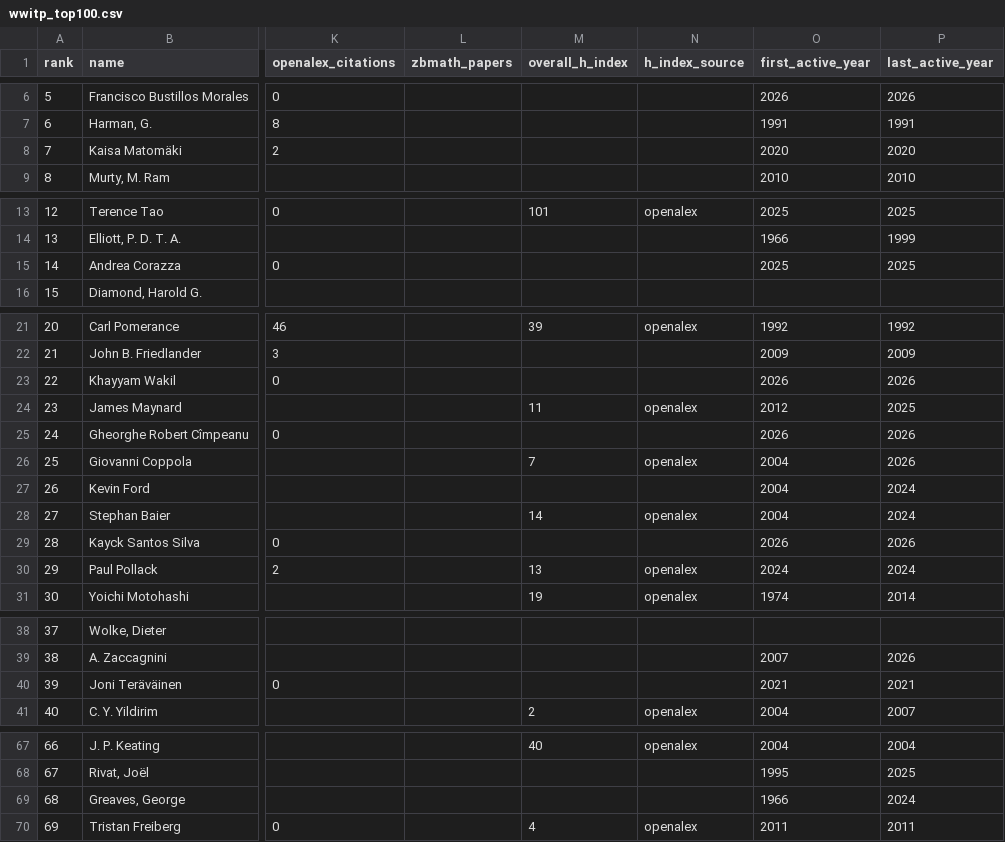
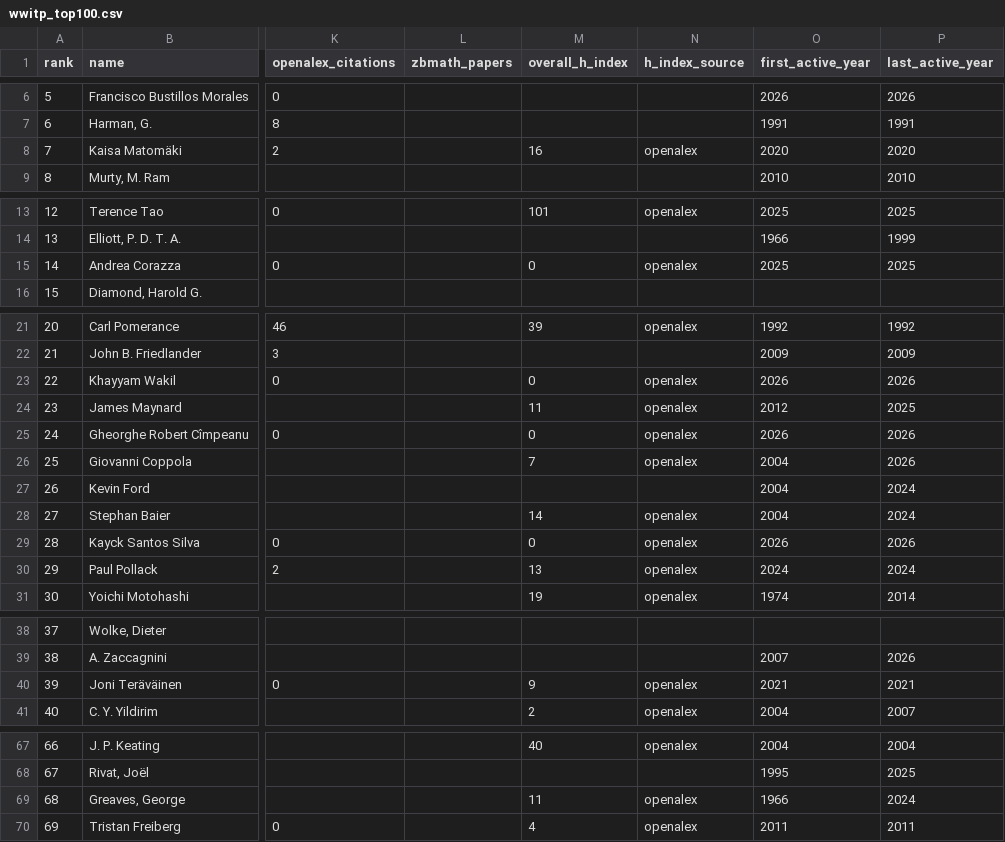
Before and after one commit to sthubbar/wwitp, a CSV file: _site/data/wwitp_top100.csv, drawn as a sheet; only a part is shown, gaps mark what is left out; the diff covers the shown part only; the diff names each change by its address in the sheet, - before the commit and + after, or states it on an @@ line.

Commit message:
Deploy twin_primes site (2026-06-16) - 199 profiles, 0 orphans pruned

```diff
--- a/_site/data/wwitp_top100.csv
+++ b/_site/data/wwitp_top100.csv
-M8 (overall_h_index): (empty)
+M8 (overall_h_index): 16
-N8 (h_index_source): (empty)
+N8 (h_index_source): openalex
-M15 (overall_h_index): (empty)
+M15 (overall_h_index): 0
-N15 (h_index_source): (empty)
+N15 (h_index_source): openalex
-M23 (overall_h_index): (empty)
+M23 (overall_h_index): 0
-N23 (h_index_source): (empty)
+N23 (h_index_source): openalex
-M25 (overall_h_index): (empty)
+M25 (overall_h_index): 0
-N25 (h_index_source): (empty)
+N25 (h_index_source): openalex
-M29 (overall_h_index): (empty)
+M29 (overall_h_index): 0
-N29 (h_index_source): (empty)
+N29 (h_index_source): openalex
-M40 (overall_h_index): (empty)
+M40 (overall_h_index): 9
-N40 (h_index_source): (empty)
+N40 (h_index_source): openalex
-M69 (overall_h_index): (empty)
+M69 (overall_h_index): 11
-N69 (h_index_source): (empty)
+N69 (h_index_source): openalex
```
Also changed, not shown: 2 edited cells elsewhere in this file, 18 other files.
